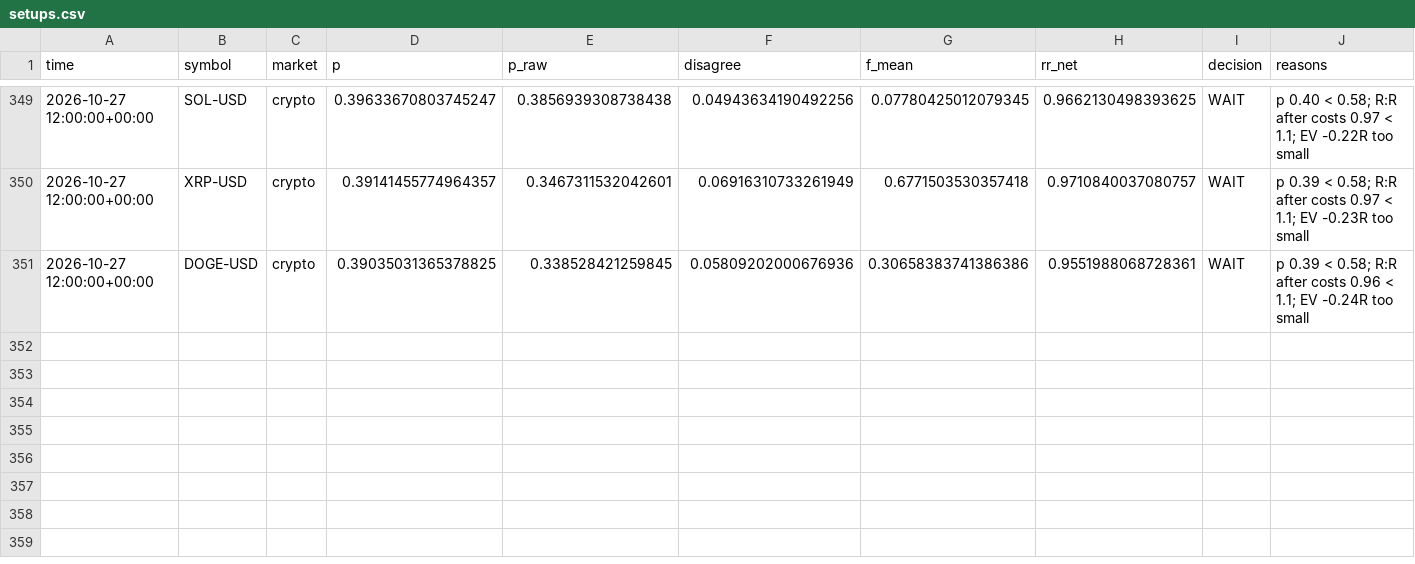
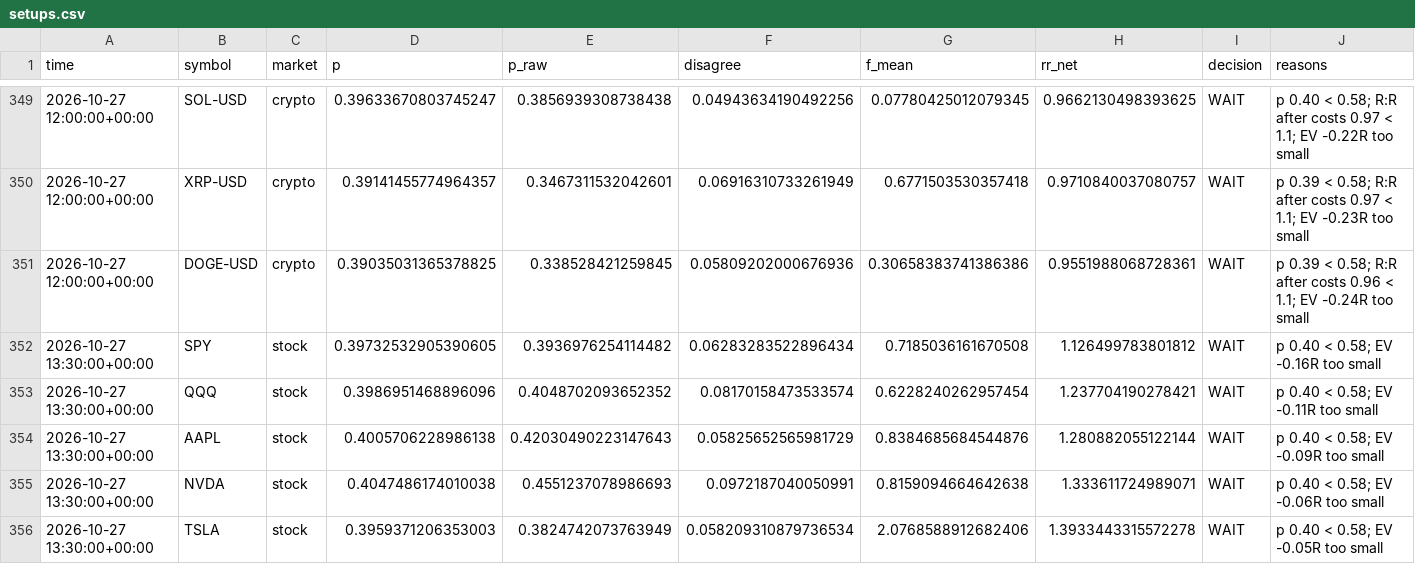
Before and after one commit to jaysantmyer-spec/ai-trader, a CSV file: data/setups.csv, drawn as a sheet; only a part is shown, gaps mark what is left out; rows hold the shown columns only; the diff covers the shown part only; the diff names each change by its address in the sheet, - before the commit and + after, or states it on an @@ line.

```diff
--- a/data/setups.csv
+++ b/data/setups.csv
+row 352: 2026-10-27 13:30:00+00:00 | SPY | stock | 0.39732532905390605 | 0.3936976254114482 | 0.06283283522896434 | 0.7185036161670508 | 1.126499783801812 | WAIT | p 0.40 < 0.58; EV -0.16R too small
+row 353: 2026-10-27 13:30:00+00:00 | QQQ | stock | 0.3986951468896096 | 0.4048702093652352 | 0.08170158473533574 | 0.6228240262957454 | 1.237704190278421 | WAIT | p 0.40 < 0.58; EV -0.11R too small
+row 354: 2026-10-27 13:30:00+00:00 | AAPL | stock | 0.4005706228986138 | 0.42030490223147643 | 0.05825652565981729 | 0.8384685684544876 | 1.280882055122144 | WAIT | p 0.40 < 0.58; EV -0.09R too small
+row 355: 2026-10-27 13:30:00+00:00 | NVDA | stock | 0.4047486174010038 | 0.4551237078986693 | 0.0972187040050991 | 0.8159094664642638 | 1.333611724989071 | WAIT | p 0.40 < 0.58; EV -0.06R too small
+row 356: 2026-10-27 13:30:00+00:00 | TSLA | stock | 0.3959371206353003 | 0.3824742073763949 | 0.058209310879736534 | 2.0768588912682406 | 1.3933443315572278 | WAIT | p 0.40 < 0.58; EV -0.05R too small
```
Also changed, not shown: 5 added rows and 42 edited cells elsewhere in this file, data/bars/AAPL.csv, data/bars/AMZN.csv, 16 other files.
